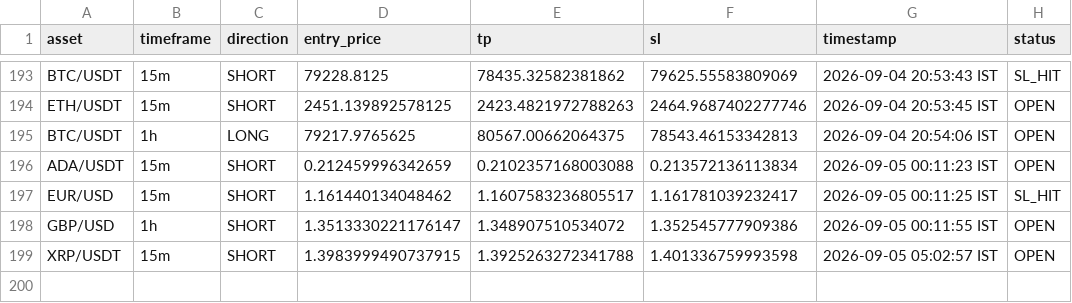
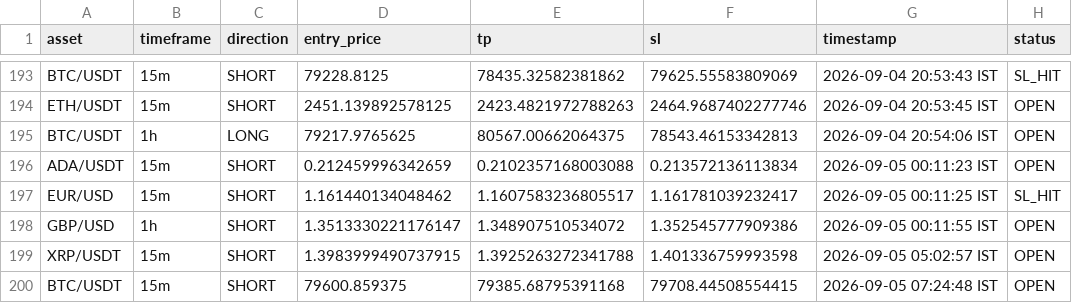
Before and after one commit to deepak3039/ai-trading-scanner, a CSV file: trade_log.csv, drawn as a sheet; only a part is shown, gaps mark what is left out; the diff names each change by its address in the sheet, - before the commit and + after, or states it on an @@ line.

```diff
--- a/trade_log.csv
+++ b/trade_log.csv
+row 200: BTC/USDT | 15m | SHORT | 79600.859375 | 79385.68795391168 | 79708.44508554415 | 2026-09-05 07:24:48 IST | OPEN
```
